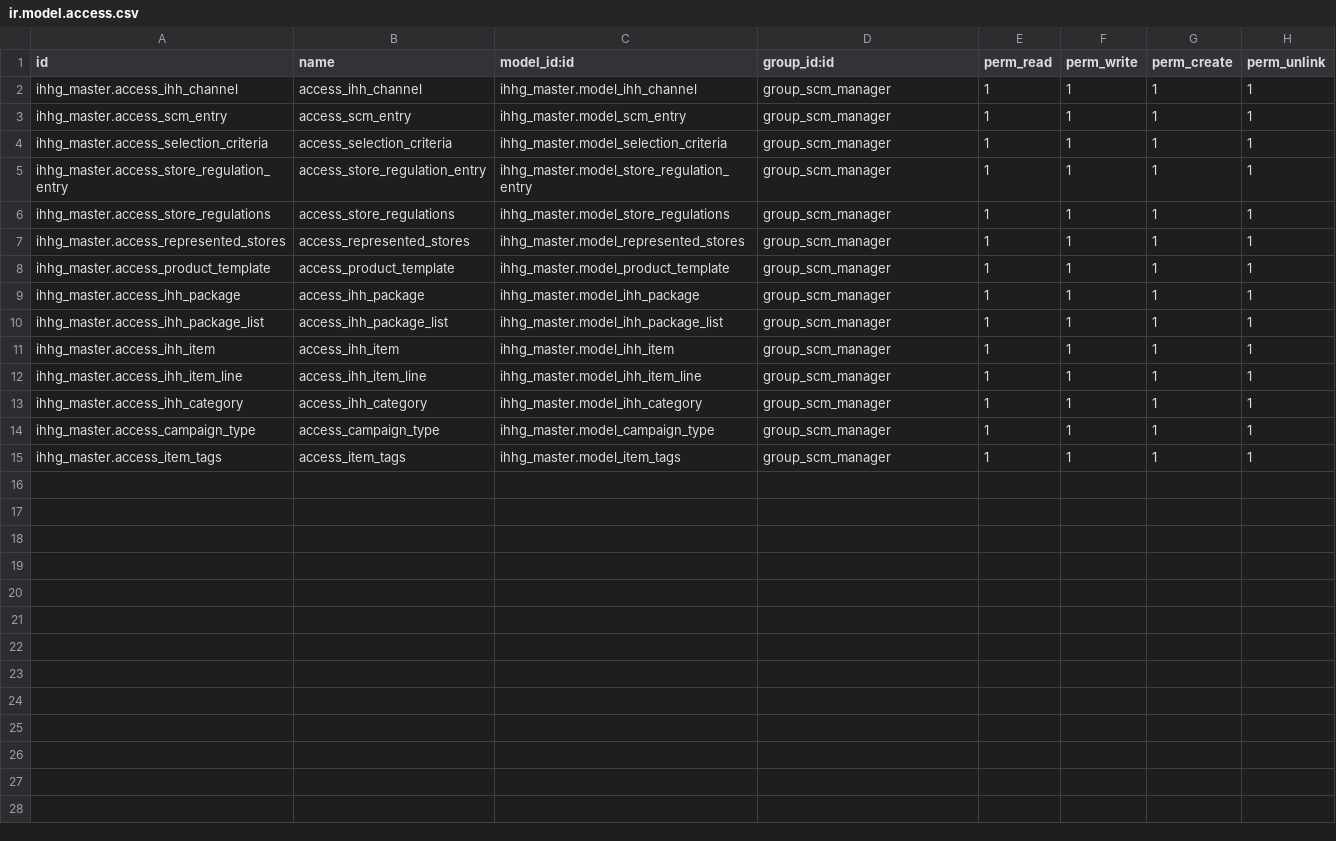
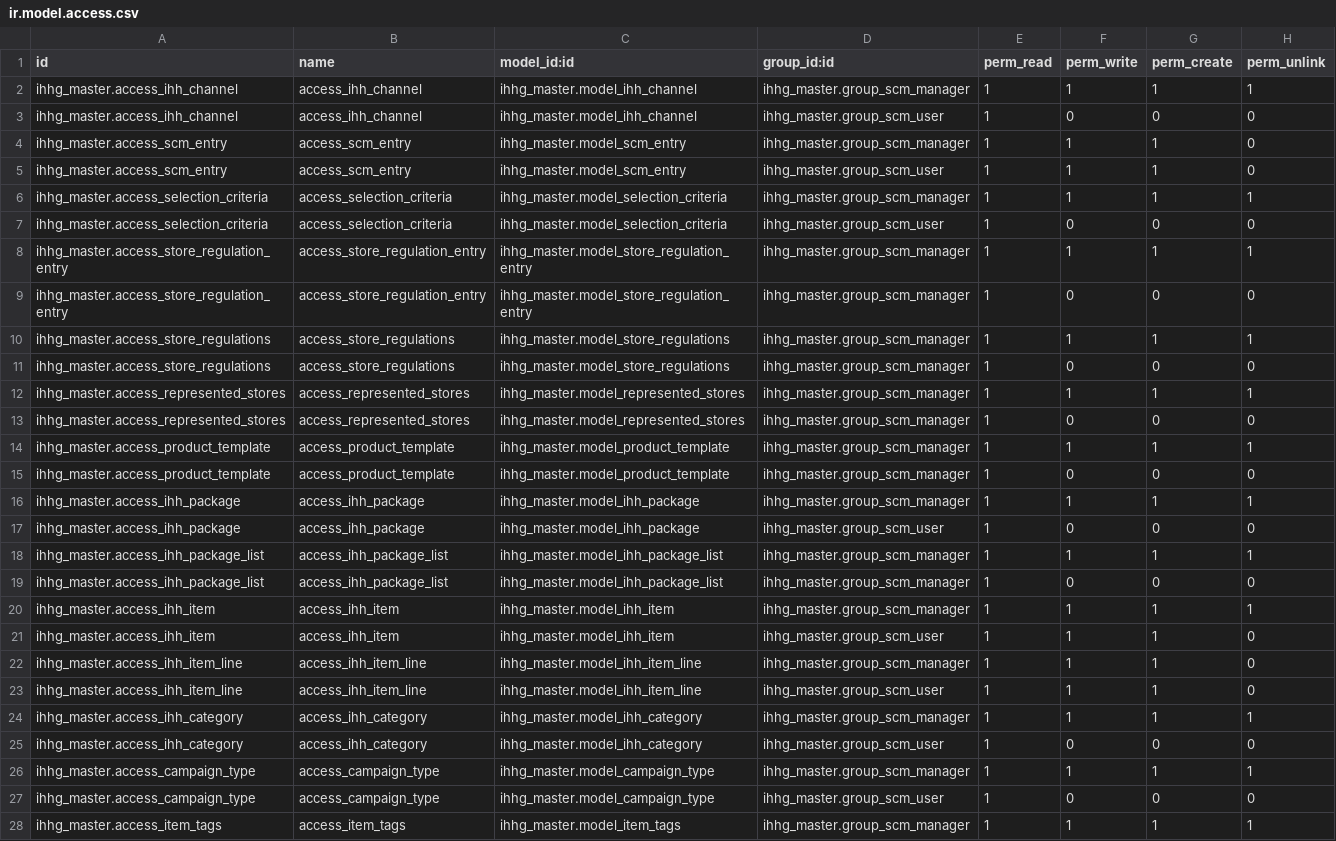
Before and after one commit to hafiz9w1/ihhg_scm, a CSV file: ihhg_master/security/ir.model.access.csv, drawn as a sheet; only a part is shown; the diff covers the shown part only.

Commit message:
[ADD] SCM Visibility calendar adjustment, SCM lock, package picking, Item line adjustment

```diff
--- a/ihhg_master/security/ir.model.access.csv
+++ b/ihhg_master/security/ir.model.access.csv
@@ -1,15 +1,28 @@
 id,name,model_id:id,group_id:id,perm_read,perm_write,perm_create,perm_unlink
-ihhg_master.access_ihh_channel,access_ihh_channel,ihhg_master.model_ihh_channel,group_scm_manager,1,1,1,1
-ihhg_master.access_scm_entry,access_scm_entry,ihhg_master.model_scm_entry,group_scm_manager,1,1,1,1
-ihhg_master.access_selection_criteria,access_selection_criteria,ihhg_master.model_selection_criteria,group_scm_manager,1,1,1,1
-ihhg_master.access_store_regulation_entry,access_store_regulation_entry,ihhg_master.model_store_regulation_entry,group_scm_manager,1,1,1,1
-ihhg_master.access_store_regulations,access_store_regulations,ihhg_master.model_store_regulations,group_scm_manager,1,1,1,1
-ihhg_master.access_represented_stores,access_represented_stores,ihhg_master.model_represented_stores,group_scm_manager,1,1,1,1
-ihhg_master.access_product_template,access_product_template,ihhg_master.model_product_template,group_scm_manager,1,1,1,1
-ihhg_master.access_ihh_package,access_ihh_package,ihhg_master.model_ihh_package,group_scm_manager,1,1,1,1
-ihhg_master.access_ihh_package_list,access_ihh_package_list,ihhg_master.model_ihh_package_list,group_scm_manager,1,1,1,1
-ihhg_master.access_ihh_item,access_ihh_item,ihhg_master.model_ihh_item,group_scm_manager,1,1,1,1
-ihhg_master.access_ihh_item_line,access_ihh_item_line,ihhg_master.model_ihh_item_line,group_scm_manager,1,1,1,1
-ihhg_master.access_ihh_category,access_ihh_category,ihhg_master.model_ihh_category,group_scm_manager,1,1,1,1
-ihhg_master.access_campaign_type,access_campaign_type,ihhg_master.model_campaign_type,group_scm_manager,1,1,1,1
-ihhg_master.access_item_tags,access_item_tags,ihhg_master.model_item_tags,group_scm_manager,1,1,1,1
+ihhg_master.access_ihh_channel,access_ihh_channel,ihhg_master.model_ihh_channel,ihhg_master.group_scm_manager,1,1,1,1
+ihhg_master.access_ihh_channel,access_ihh_channel,ihhg_master.model_ihh_channel,ihhg_master.group_scm_user,1,0,0,0
+ihhg_master.access_scm_entry,access_scm_entry,ihhg_master.model_scm_entry,ihhg_master.group_scm_manager,1,1,1,0
+ihhg_master.access_scm_entry,access_scm_entry,ihhg_master.model_scm_entry,ihhg_master.group_scm_user,1,1,1,0
+ihhg_master.access_selection_criteria,access_selection_criteria,ihhg_master.model_selection_criteria,ihhg_master.group_scm_manager,1,1,1,1
+ihhg_master.access_selection_criteria,access_selection_criteria,ihhg_master.model_selection_criteria,ihhg_master.group_scm_user,1,0,0,0
+ihhg_master.access_store_regulation_entry,access_store_regulation_entry,ihhg_master.model_store_regulation_entry,ihhg_master.group_scm_manager,1,1,1,1
+ihhg_master.access_store_regulation_entry,access_store_regulation_entry,ihhg_master.model_store_regulation_entry,ihhg_master.group_scm_manager,1,0,0,0
+ihhg_master.access_store_regulations,access_store_regulations,ihhg_master.model_store_regulations,ihhg_master.group_scm_manager,1,1,1,1
+ihhg_master.access_store_regulations,access_store_regulations,ihhg_master.model_store_regulations,ihhg_master.group_scm_manager,1,0,0,0
+ihhg_master.access_represented_stores,access_represented_stores,ihhg_master.model_represented_stores,ihhg_master.group_scm_manager,1,1,1,1
+ihhg_master.access_represented_stores,access_represented_stores,ihhg_master.model_represented_stores,ihhg_master.group_scm_manager,1,0,0,0
+ihhg_master.access_product_template,access_product_template,ihhg_master.model_product_template,ihhg_master.group_scm_manager,1,1,1,1
+ihhg_master.access_product_template,access_product_template,ihhg_master.model_product_template,ihhg_master.group_scm_manager,1,0,0,0
+ihhg_master.access_ihh_package,access_ihh_package,ihhg_master.model_ihh_package,ihhg_master.group_scm_manager,1,1,1,1
+ihhg_master.access_ihh_package,access_ihh_package,ihhg_master.model_ihh_package,ihhg_master.group_scm_user,1,0,0,0
+ihhg_master.access_ihh_package_list,access_ihh_package_list,ihhg_master.model_ihh_package_list,ihhg_master.group_scm_manager,1,1,1,1
+ihhg_master.access_ihh_package_list,access_ihh_package_list,ihhg_master.model_ihh_package_list,ihhg_master.group_scm_manager,1,0,0,0
+ihhg_master.access_ihh_item,access_ihh_item,ihhg_master.model_ihh_item,ihhg_master.group_scm_manager,1,1,1,1
+ihhg_master.access_ihh_item,access_ihh_item,ihhg_master.model_ihh_item,ihhg_master.group_scm_user,1,1,1,0
+ihhg_master.access_ihh_item_line,access_ihh_item_line,ihhg_master.model_ihh_item_line,ihhg_master.group_scm_manager,1,1,1,0
+ihhg_master.access_ihh_item_line,access_ihh_item_line,ihhg_master.model_ihh_item_line,ihhg_master.group_scm_user,1,1,1,0
+ihhg_master.access_ihh_category,access_ihh_category,ihhg_master.model_ihh_category,ihhg_master.group_scm_manager,1,1,1,1
+ihhg_master.access_ihh_category,access_ihh_category,ihhg_master.model_ihh_category,ihhg_master.group_scm_user,1,0,0,0
+ihhg_master.access_campaign_type,access_campaign_type,ihhg_master.model_campaign_type,ihhg_master.group_scm_manager,1,1,1,1
+ihhg_master.access_campaign_type,access_campaign_type,ihhg_master.model_campaign_type,ihhg_master.group_scm_user,1,0,0,0
+ihhg_master.access_item_tags,access_item_tags,ihhg_master.model_item_tags,ihhg_master.group_scm_manager,1,1,1,1
```
Also changed, not shown: 1 added row elsewhere in this file, 6 other files.
